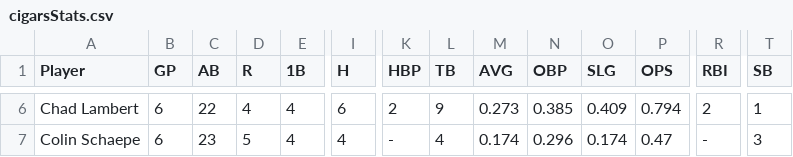
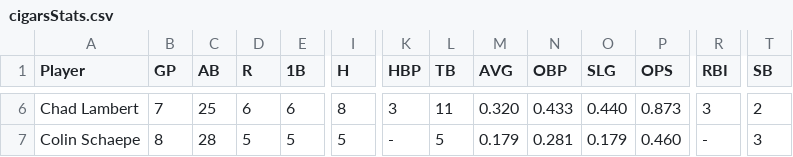
Before and after one commit to edwinMa/cigars-server, a CSV file: cigarsStats.csv, drawn as a sheet; only a part is shown, gaps mark what is left out; the diff covers the shown part only; the diff names each change by its address in the sheet, - before the commit and + after, or states it on an @@ line.

```diff
--- a/cigarsStats.csv
+++ b/cigarsStats.csv
-B6 (GP): 6
+B6 (GP): 7
-C6 (AB): 22
+C6 (AB): 25
-D6 (R): 4
+D6 (R): 6
-E6 (1B): 4
+E6 (1B): 6
-I6 (H): 6
+I6 (H): 8
-K6 (HBP): 2
+K6 (HBP): 3
-L6 (TB): 9
+L6 (TB): 11
-M6 (AVG): 0.273
+M6 (AVG): 0.320
-N6 (OBP): 0.385
+N6 (OBP): 0.433
-O6 (SLG): 0.409
+O6 (SLG): 0.440
-P6 (OPS): 0.794
+P6 (OPS): 0.873
-R6 (RBI): 2
+R6 (RBI): 3
-T6 (SB): 1
+T6 (SB): 2
-B7 (GP): 6
+B7 (GP): 8
-C7 (AB): 23
+C7 (AB): 28
-E7 (1B): 4
+E7 (1B): 5
-I7 (H): 4
+I7 (H): 5
-L7 (TB): 4
+L7 (TB): 5
-M7 (AVG): 0.174
+M7 (AVG): 0.179
-N7 (OBP): 0.296
+N7 (OBP): 0.281
-O7 (SLG): 0.174
+O7 (SLG): 0.179
-P7 (OPS): 0.47
+P7 (OPS): 0.460
```
Also changed, not shown: 173 edited cells elsewhere in this file.
